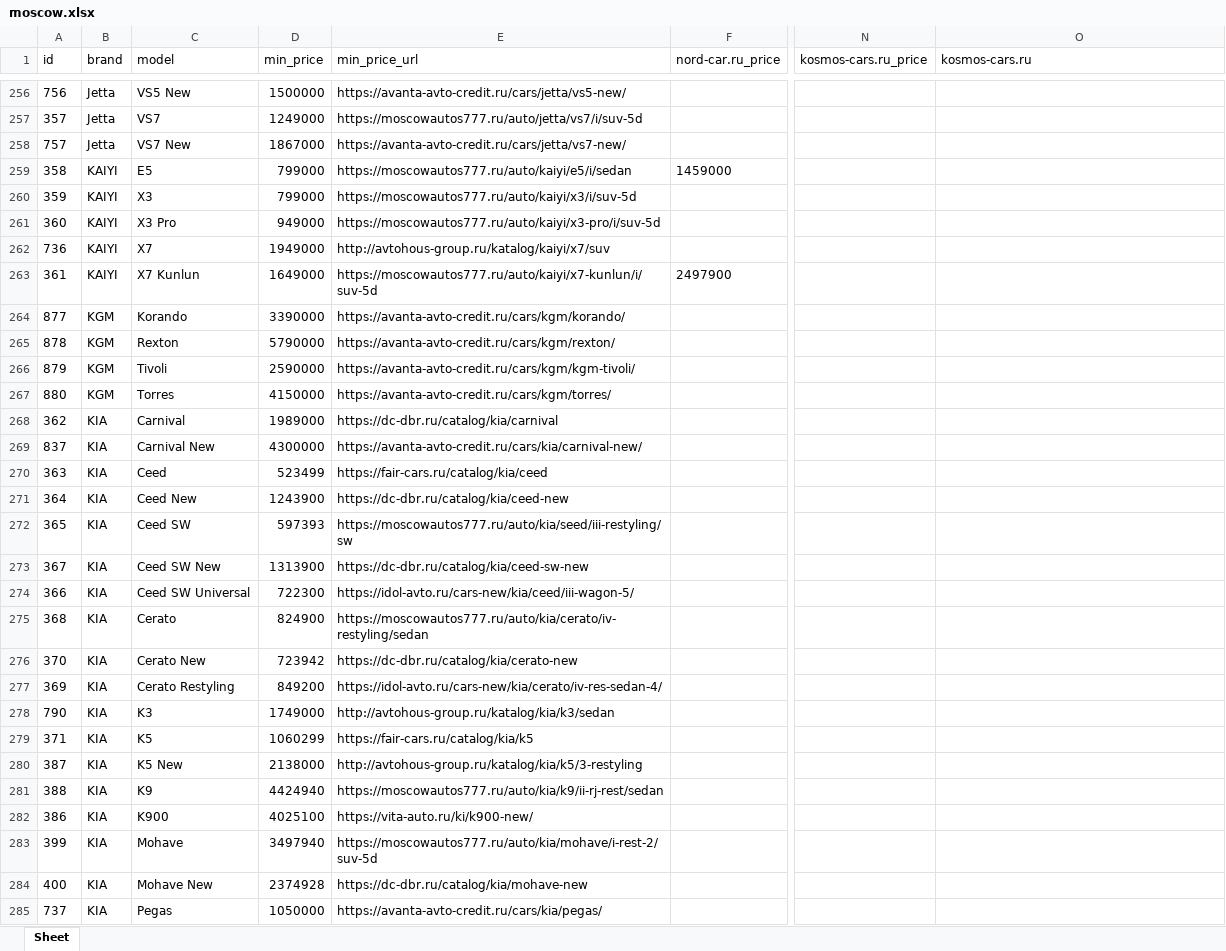
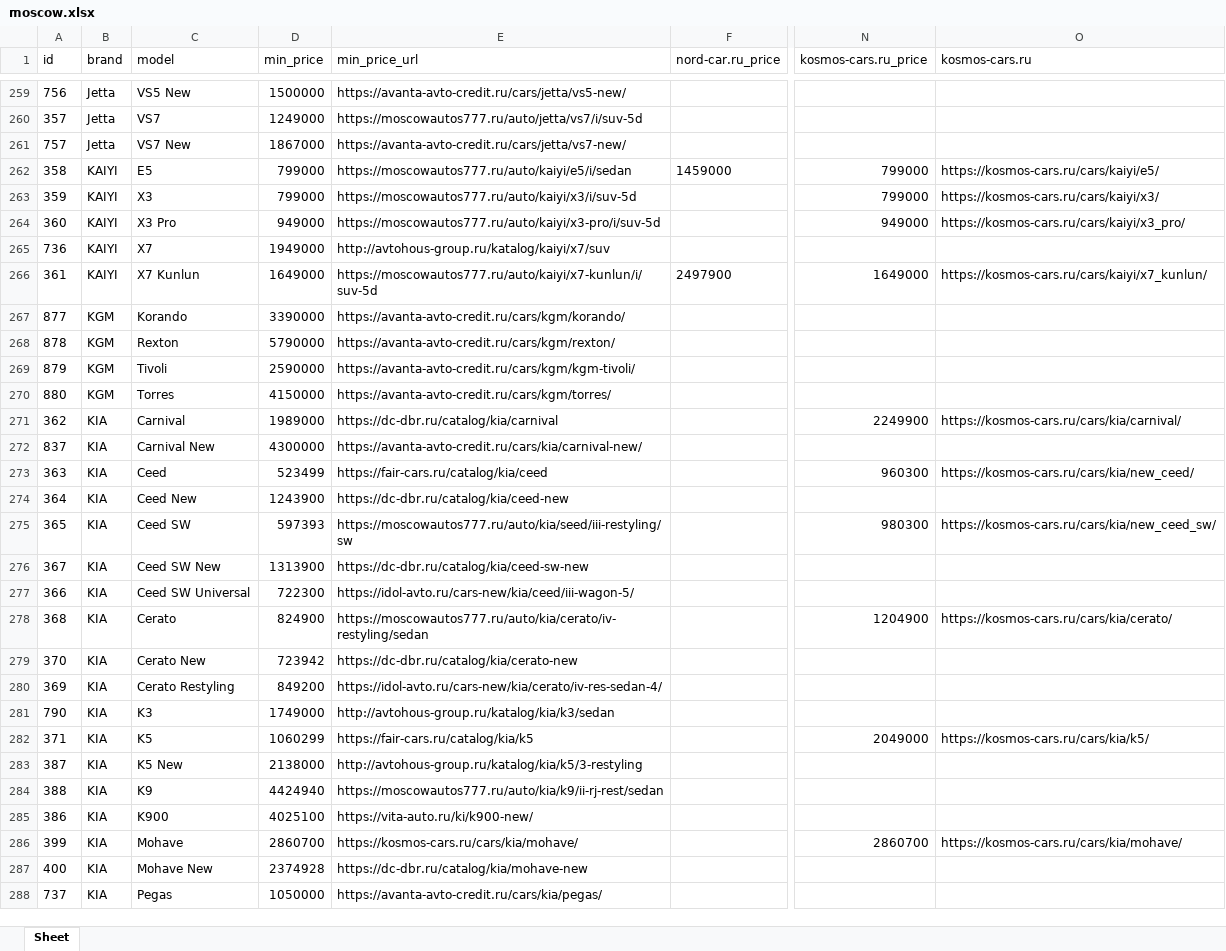
Before and after one commit to AlekseyNushtaev/AutoPars010824, an Excel workbook: xlsx/moscow.xlsx, sheet Sheet, drawn as a sheet; only a part is shown, gaps mark what is left out; values as stored, in another font and other column widths than the file's, no borders; addresses are those after the commit; the diff covers the shown part only; the diff names each change by its address in the sheet, - before the commit and + after, or states it on an @@ line.

```diff
--- a/xlsx/moscow.xlsx (sheet Sheet)
+++ b/xlsx/moscow.xlsx (sheet Sheet)
-N262:N263 (kosmos-cars.ru_price): (empty)
+N262:N263 (kosmos-cars.ru_price): 799000
-O262 (kosmos-cars.ru): (empty)
+O262 (kosmos-cars.ru): https://kosmos-cars.ru/cars/kaiyi/e5/
-O263 (kosmos-cars.ru): (empty)
+O263 (kosmos-cars.ru): https://kosmos-cars.ru/cars/kaiyi/x3/
-N264 (kosmos-cars.ru_price): (empty)
+N264 (kosmos-cars.ru_price): 949000
-O264 (kosmos-cars.ru): (empty)
+O264 (kosmos-cars.ru): https://kosmos-cars.ru/cars/kaiyi/x3_pro/
-N266 (kosmos-cars.ru_price): (empty)
+N266 (kosmos-cars.ru_price): 1649000
-O266 (kosmos-cars.ru): (empty)
+O266 (kosmos-cars.ru): https://kosmos-cars.ru/cars/kaiyi/x7_kunlun/
-N271 (kosmos-cars.ru_price): (empty)
+N271 (kosmos-cars.ru_price): 2249900
-O271 (kosmos-cars.ru): (empty)
+O271 (kosmos-cars.ru): https://kosmos-cars.ru/cars/kia/carnival/
-N273 (kosmos-cars.ru_price): (empty)
+N273 (kosmos-cars.ru_price): 960300
-O273 (kosmos-cars.ru): (empty)
+O273 (kosmos-cars.ru): https://kosmos-cars.ru/cars/kia/new_ceed/
-N275 (kosmos-cars.ru_price): (empty)
+N275 (kosmos-cars.ru_price): 980300
-O275 (kosmos-cars.ru): (empty)
+O275 (kosmos-cars.ru): https://kosmos-cars.ru/cars/kia/new_ceed_sw/
-N278 (kosmos-cars.ru_price): (empty)
+N278 (kosmos-cars.ru_price): 1204900
-O278 (kosmos-cars.ru): (empty)
+O278 (kosmos-cars.ru): https://kosmos-cars.ru/cars/kia/cerato/
-N282 (kosmos-cars.ru_price): (empty)
+N282 (kosmos-cars.ru_price): 2049000
-O282 (kosmos-cars.ru): (empty)
+O282 (kosmos-cars.ru): https://kosmos-cars.ru/cars/kia/k5/
-D286 (min_price): 3497940
+D286 (min_price): 2860700
-E286 (min_price_url): https://moscowautos777.ru/auto/kia/mohave/i-rest-2/suv-5d
+E286 (min_price_url): https://kosmos-cars.ru/cars/kia/mohave/
-N286 (kosmos-cars.ru_price): (empty)
+N286 (kosmos-cars.ru_price): 2860700
-O286 (kosmos-cars.ru): (empty)
+O286 (kosmos-cars.ru): https://kosmos-cars.ru/cars/kia/mohave/
```
Also changed, not shown: 13 added rows, 5 removed rows and 425 edited cells elsewhere in this sheet, id.xlsx, xlsx/ekaterinburg.xlsx, 28 other files.
